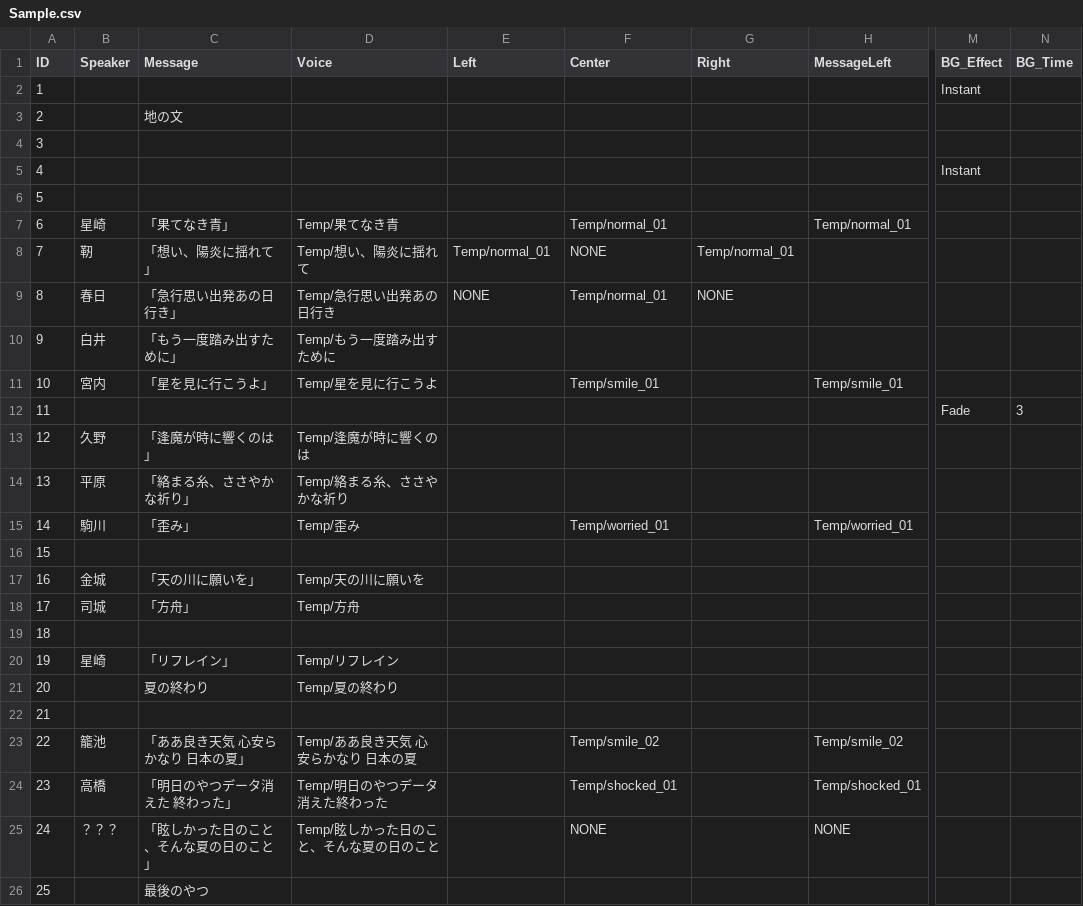
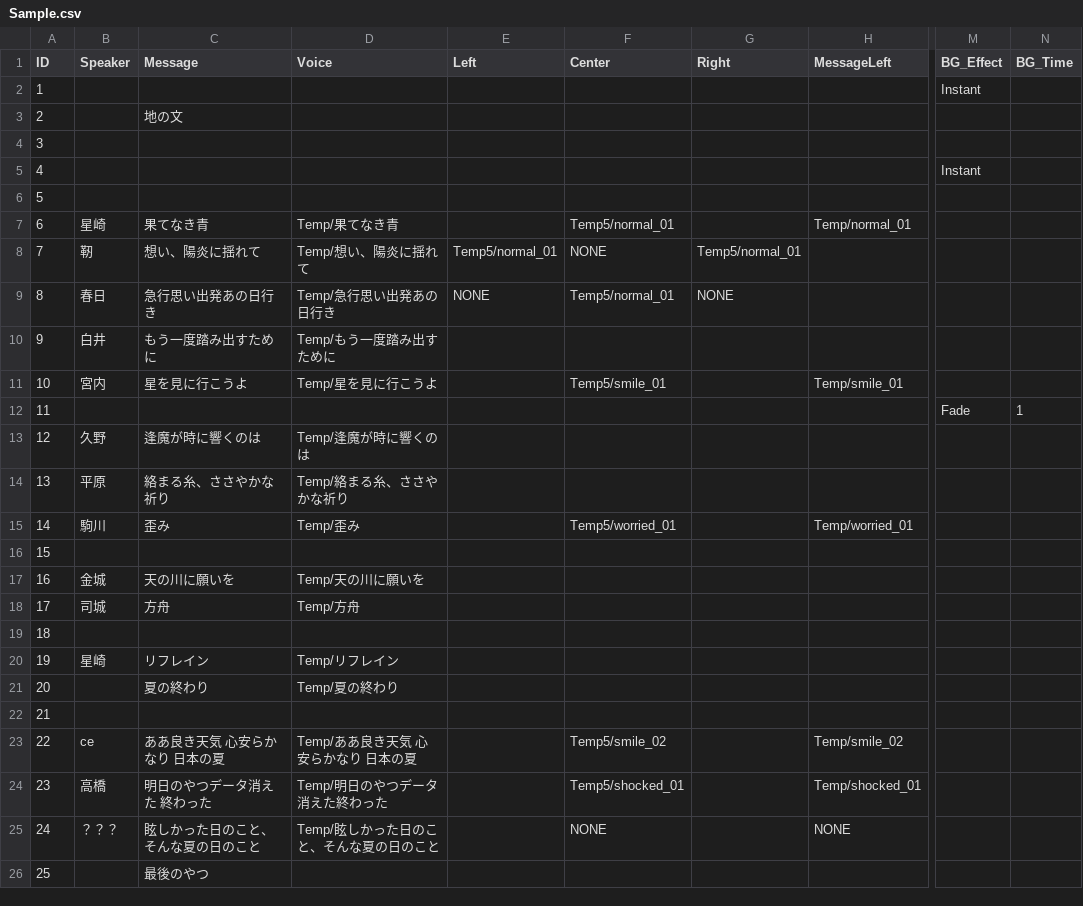
Before and after one commit to sdt2495/graduation, a CSV file: Assets/Resources/csv/Sample.csv, drawn as a sheet; only a part is shown, gaps mark what is left out; the diff names each change by its address in the sheet, - before the commit and + after, or states it on an @@ line.

```diff
--- a/Assets/Resources/csv/Sample.csv
+++ b/Assets/Resources/csv/Sample.csv
-C7 (Message): 「果てなき青」
+C7 (Message): 果てなき青
-F7 (Center): Temp/normal_01
+F7 (Center): Temp5/normal_01
-C8 (Message): 「想い、陽炎に揺れて」
+C8 (Message): 想い、陽炎に揺れて
-E8 (Left): Temp/normal_01
+E8 (Left): Temp5/normal_01
-G8 (Right): Temp/normal_01
+G8 (Right): Temp5/normal_01
-C9 (Message): 「急行思い出発あの日行き」
+C9 (Message): 急行思い出発あの日行き
-F9 (Center): Temp/normal_01
+F9 (Center): Temp5/normal_01
-C10 (Message): 「もう一度踏み出すために」
+C10 (Message): もう一度踏み出すために
-C11 (Message): 「星を見に行こうよ」
+C11 (Message): 星を見に行こうよ
-F11 (Center): Temp/smile_01
+F11 (Center): Temp5/smile_01
-N12 (BG_Time): 3
+N12 (BG_Time): 1
-C13 (Message): 「逢魔が時に響くのは」
+C13 (Message): 逢魔が時に響くのは
-C14 (Message): 「絡まる糸、ささやかな祈り」
+C14 (Message): 絡まる糸、ささやかな祈り
-C15 (Message): 「歪み」
+C15 (Message): 歪み
-F15 (Center): Temp/worried_01
+F15 (Center): Temp5/worried_01
-C17 (Message): 「天の川に願いを」
+C17 (Message): 天の川に願いを
-C18 (Message): 「方舟」
+C18 (Message): 方舟
-C20 (Message): 「リフレイン」
+C20 (Message): リフレイン
-B23 (Speaker): 籠池
+B23 (Speaker): ce
-C23 (Message): 「ああ良き天気 心安らかなり 日本の夏」
+C23 (Message): ああ良き天気 心安らかなり 日本の夏
-F23 (Center): Temp/smile_02
+F23 (Center): Temp5/smile_02
-C24 (Message): 「明日のやつデータ消えた 終わった」
+C24 (Message): 明日のやつデータ消えた 終わった
-F24 (Center): Temp/shocked_01
+F24 (Center): Temp5/shocked_01
-C25 (Message): 「眩しかった日のこと、そんな夏の日のこと」
+C25 (Message): 眩しかった日のこと、そんな夏の日のこと
```
Also changed, not shown: 31 other files.
